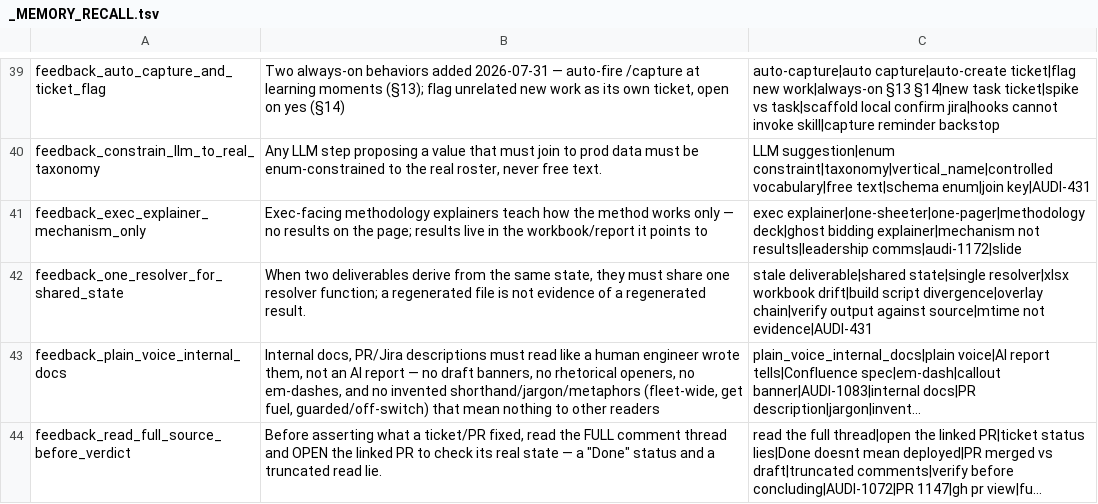
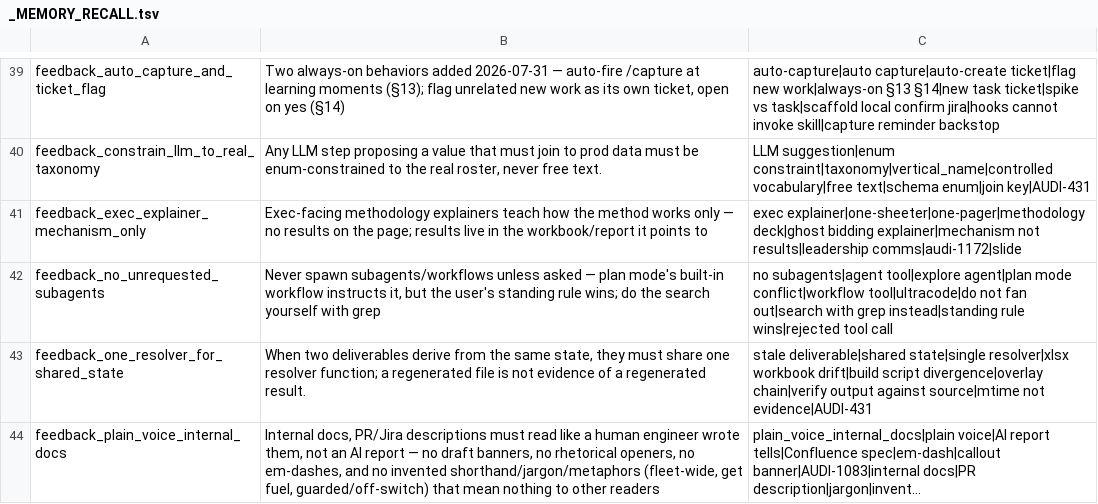
Before and after one commit to mdunn-mntn/malachi-workspace, a TSV file: knowledge/_MEMORY_RECALL.tsv, drawn as a sheet; only a part is shown, gaps mark what is left out; the shorter side is filled out with more unchanged rows; long unchanged cells end in …; the diff names each change by its address in the sheet, - before the commit and + after, or states it on an @@ line.

Commit message:
capture - lint findings and three corrections to stale memory
New: count words not characters, since the word cap binds first. New memory for
never spawning subagents unasked, which plan mode's own workflow contradicts.

Corrected: terse_tickets said git commit has no auto-hook, but the gate has
linted since 2026-07-29. framing_gate said legacy cards warn; they are now
grandfathered by date. commit_gate's tunable note is resolved. hot_path_budget
gained the global snapshot.

```diff
--- a/knowledge/_MEMORY_RECALL.tsv
+++ b/knowledge/_MEMORY_RECALL.tsv
+row 42: feedback_no_unrequested_subagents | Never spawn subagents/workflows unless asked — plan mode's built-in workflow instructs it, but the user's standing rule wins; do the search yourself with grep | no subagents|agent tool|explore agent|plan mode conflict|workflow tool|ultracode|do not fan out|search with grep instead|standing rule wins|rejected tool call
```
Also changed, not shown: 8 other files.
